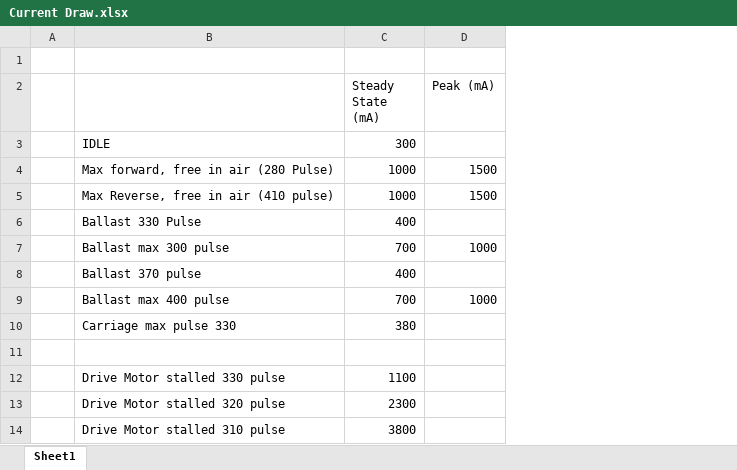
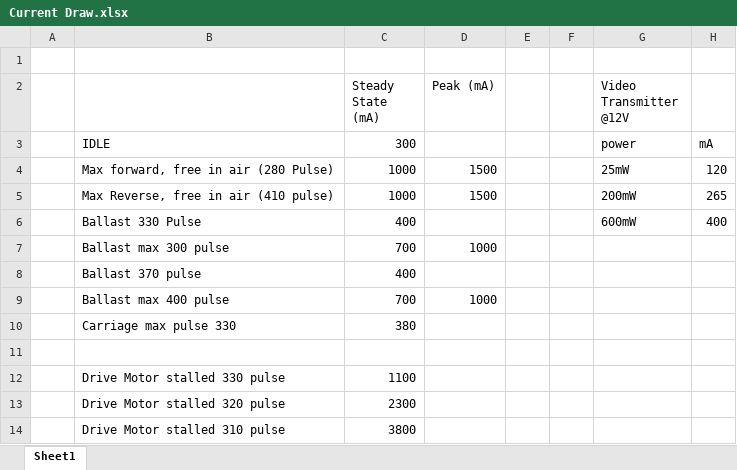
Before and after one commit to tmaxthomas/Submarine-project, an Excel workbook: Docs/Current Draw.xlsx, sheet Sheet1, drawn as a sheet; values as stored, in another font and other column widths than the file's, no borders; the diff names each change by its address in the sheet, - before the commit and + after, or states it on an @@ line.

```diff
--- a/Docs/Current Draw.xlsx (sheet Sheet1)
+++ b/Docs/Current Draw.xlsx (sheet Sheet1)
+column E, empty
+column F, empty
+column G (Video Transmitter @12V), rows 3-6: power | 25mW | 200mW | 600mW
+column H, rows 3-6: mA | 120 | 265 | 400
```
Also changed, not shown: Docs/Pinout/Pinout Final.xlsx, 3 other files.
